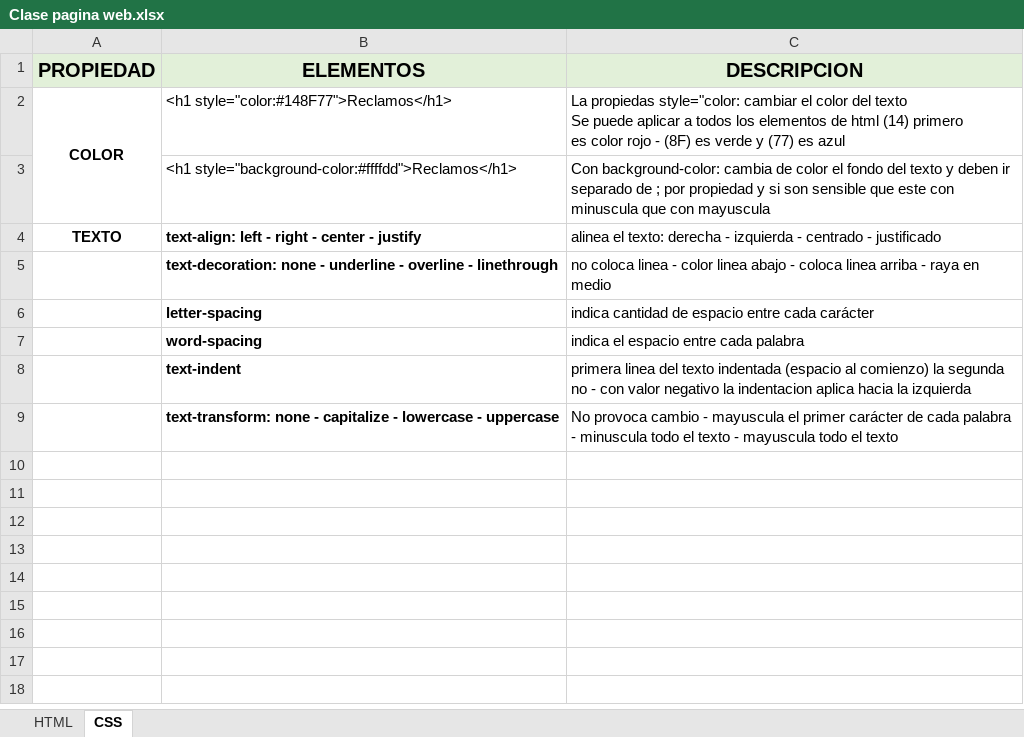
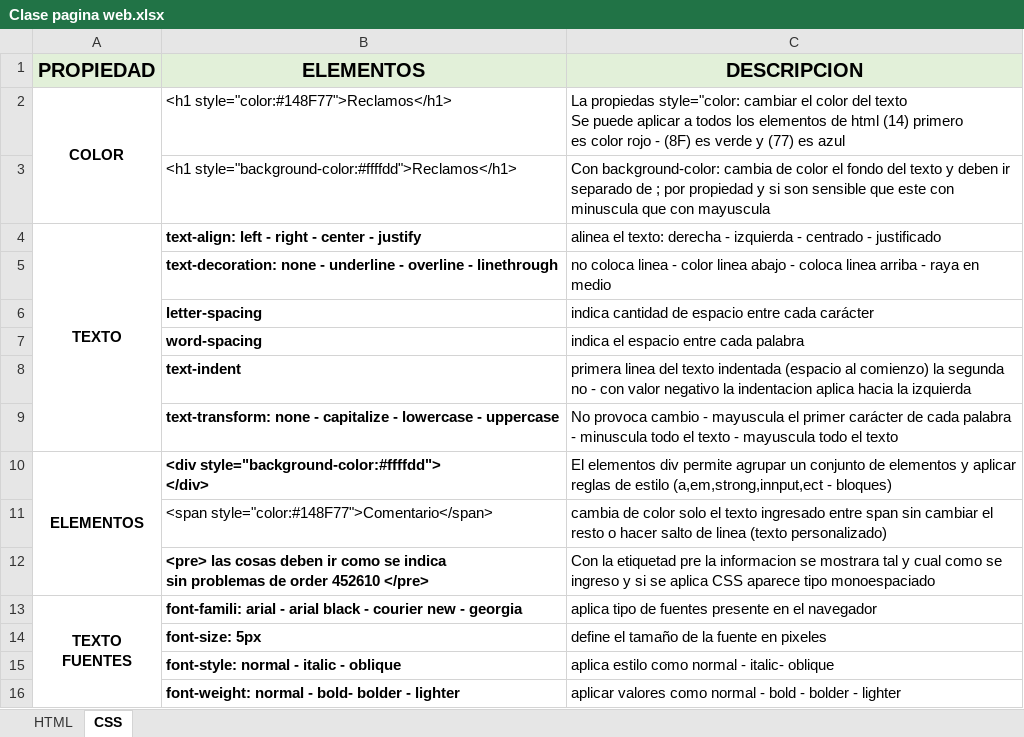
Before and after one commit to Jeffusilero/Python-para-principiantes, an Excel workbook: Clase pagina web.xlsx, sheet CSS, drawn as a sheet; values as stored, in another font and other column widths than the file's, no borders; charts and pictures not drawn; ↵ is a line break in a cell; the diff names each change by its address in the sheet, - before the commit and + after, or states it on an @@ line.

```diff
--- a/Clase pagina web.xlsx (sheet CSS)
+++ b/Clase pagina web.xlsx (sheet CSS)
+A4:A9 merged
+row 10: ELEMENTOS | <div style="background-color:#ffffdd"> ↵ </div> | El elementos div permite agrupar un conjunto de elementos y aplicar reglas de estilo (a,em,strong,innput,ect - bloques)
+row 11:  | <span style="color:#148F77">Comentario</span> | cambia de color solo el texto ingresado entre span sin cambiar el ↵ resto o hacer salto de linea (texto personalizado)
+row 12:  | <pre> las cosas deben ir como se indica ↵ sin problemas de order 452610 </pre> | Con la etiquetad pre la informacion se mostrara tal y cual como se ↵ ingreso y si se aplica CSS aparece tipo monoespaciado
+row 13: TEXTO ↵ FUENTES | font-famili: arial - arial black - courier new - georgia | aplica tipo de fuentes presente en el navegador
+row 14:  | font-size: 5px | define el tamaño de la fuente en pixeles
+row 15:  | font-style: normal - italic - oblique | aplica estilo como normal - italic- oblique
+row 16:  | font-weight: normal - bold- bolder - lighter | aplicar valores como normal - bold - bolder - lighter
```
Also changed, not shown: 4 other files.
